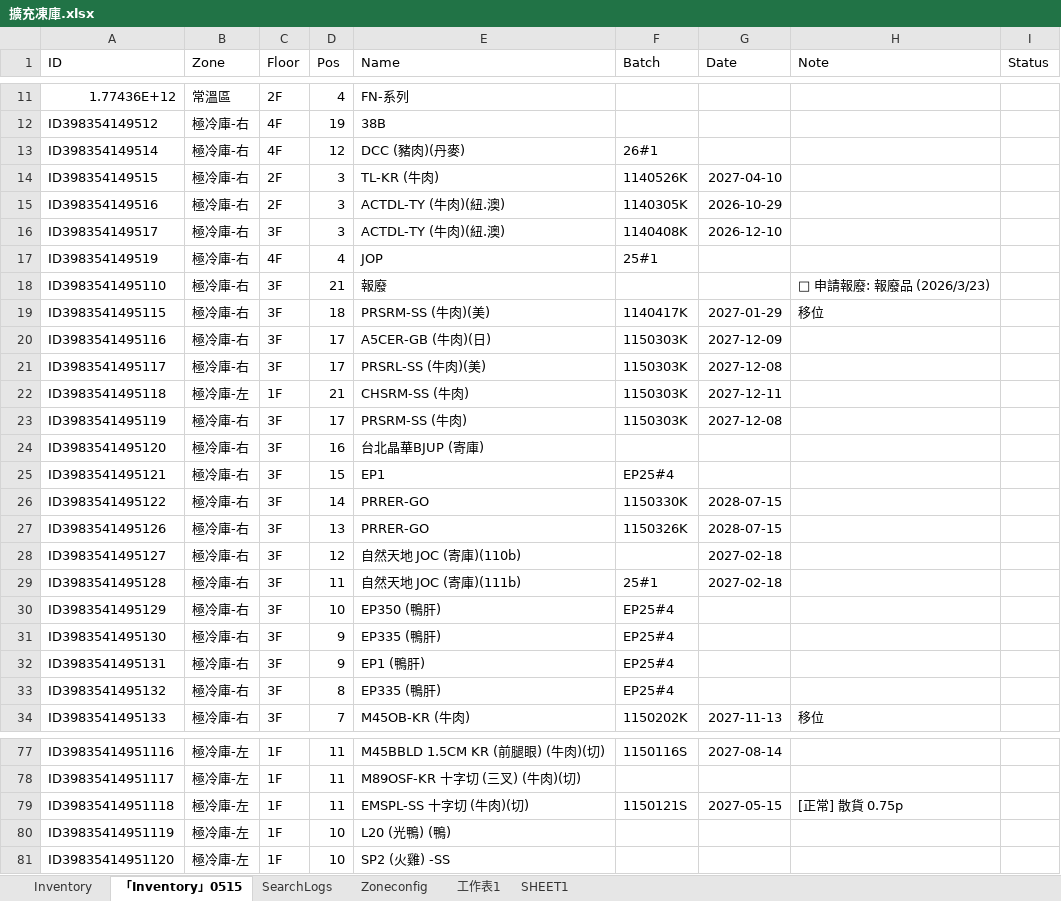
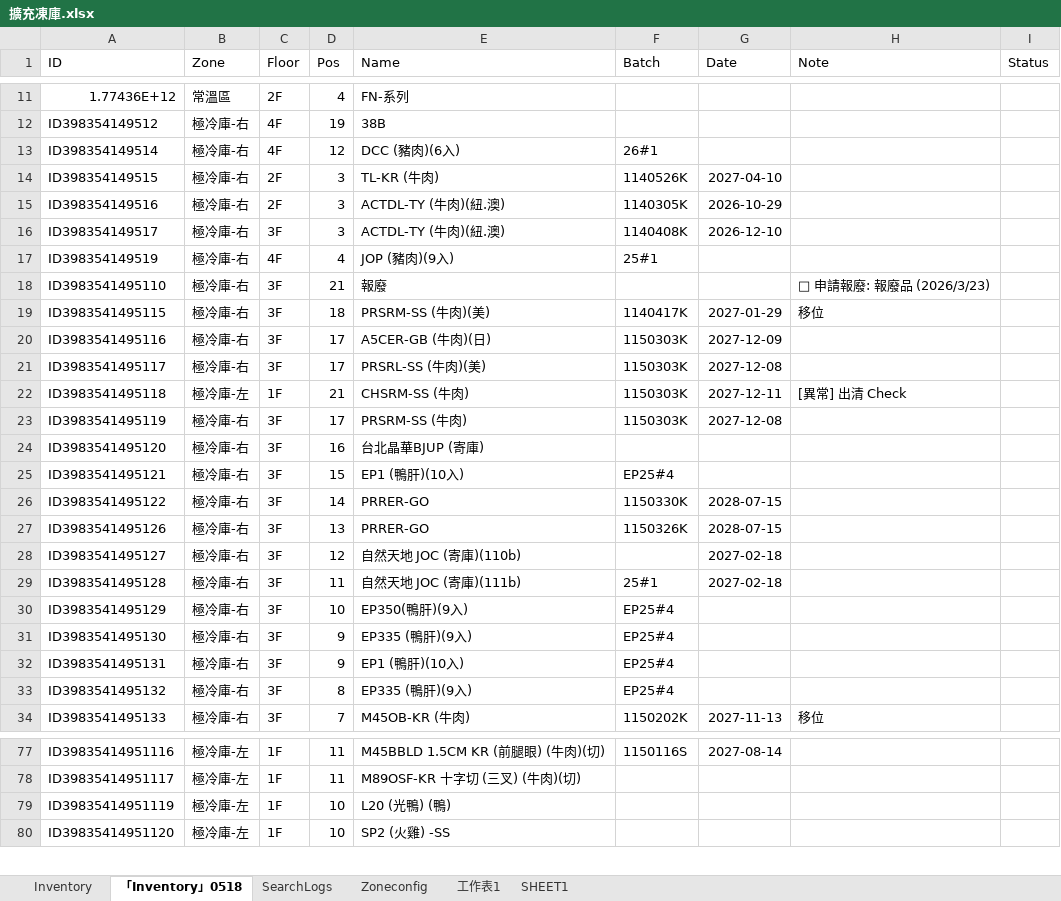
Before and after one commit to mingfonglpg-bit/-1-1, an Excel workbook: 擴充凍庫.xlsx, sheet 「Inventory」0518, drawn as a sheet; only a part is shown, gaps mark what is left out; values as stored, in another font and other column widths than the file's, no borders; charts and pictures not drawn; removed rows and columns are numbered as before the commit, all else as after; the diff covers the shown part only; the diff names each change by its address in the sheet, - before the commit and + after, or states it on an @@ line.

```diff
--- a/擴充凍庫.xlsx (sheet 「Inventory」0518)
+++ b/擴充凍庫.xlsx (sheet 「Inventory」0518)
-sheet tab: 「Inventory」0515
+sheet tab: 「Inventory」0518
-E13 (Name): DCC (豬肉)(丹麥)
+E13 (Name): DCC (豬肉)(6入)
-E17 (Name): JOP
+E17 (Name): JOP (豬肉)(9入)
-H22 (Note): (empty)
+H22 (Note): [異常] 出清 Check
-E25 (Name): EP1
+E25 (Name): EP1 (鴨肝)(10入)
-E30 (Name): EP350 (鴨肝)
+E30 (Name): EP350(鴨肝)(9入)
-E31 (Name): EP335 (鴨肝)
+E31 (Name): EP335 (鴨肝)(9入)
-E32 (Name): EP1 (鴨肝)
+E32 (Name): EP1 (鴨肝)(10入)
-E33 (Name): EP335 (鴨肝)
+E33 (Name): EP335 (鴨肝)(9入)
-row 79: ID39835414951118 | 極冷庫-左 | 1F | 11 | EMSPL-SS 十字切 (牛肉)(切) | 1150121S | 2027-05-15 | [正常] 散貨 0.75p
```
Also changed, not shown: 8 added rows, 7 removed rows and 19 edited cells elsewhere in this sheet, sheet Inventory.
